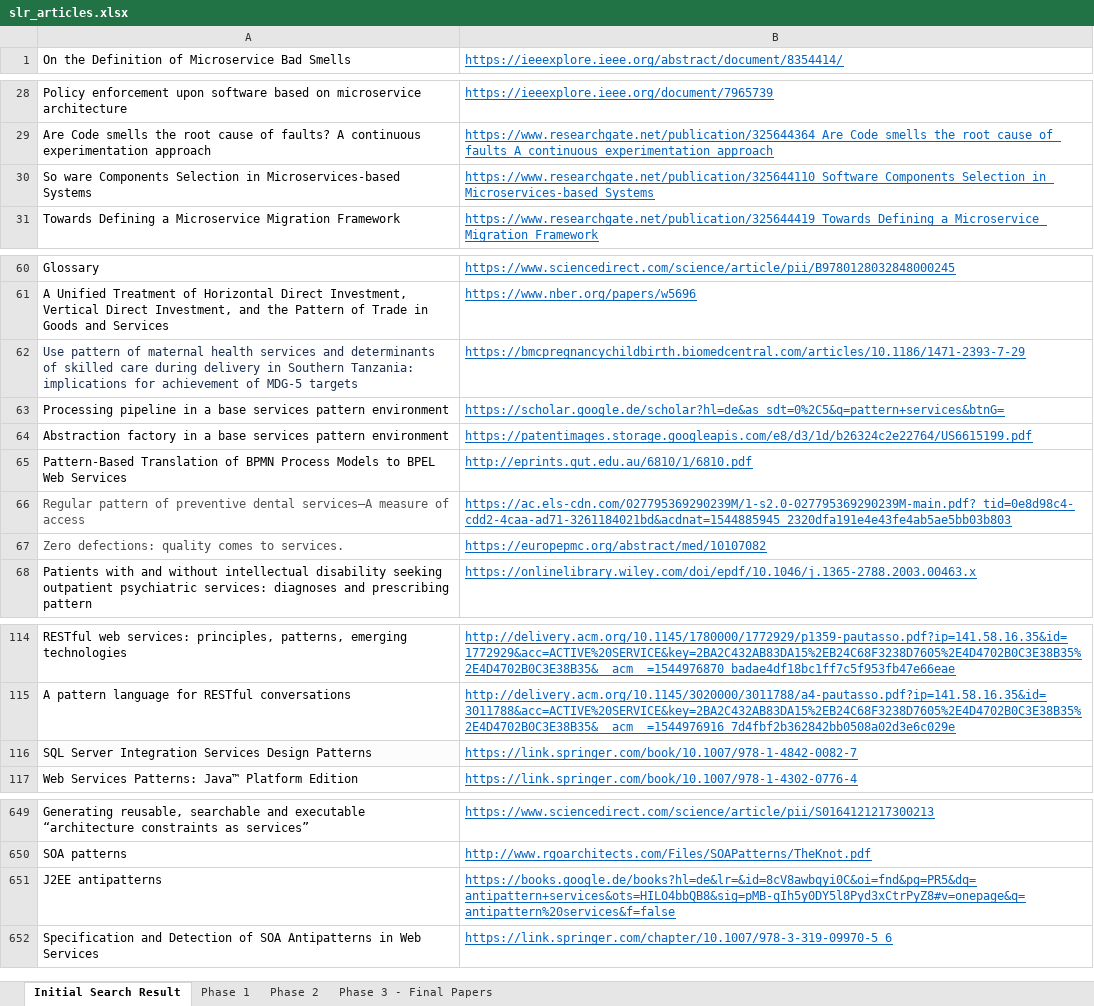
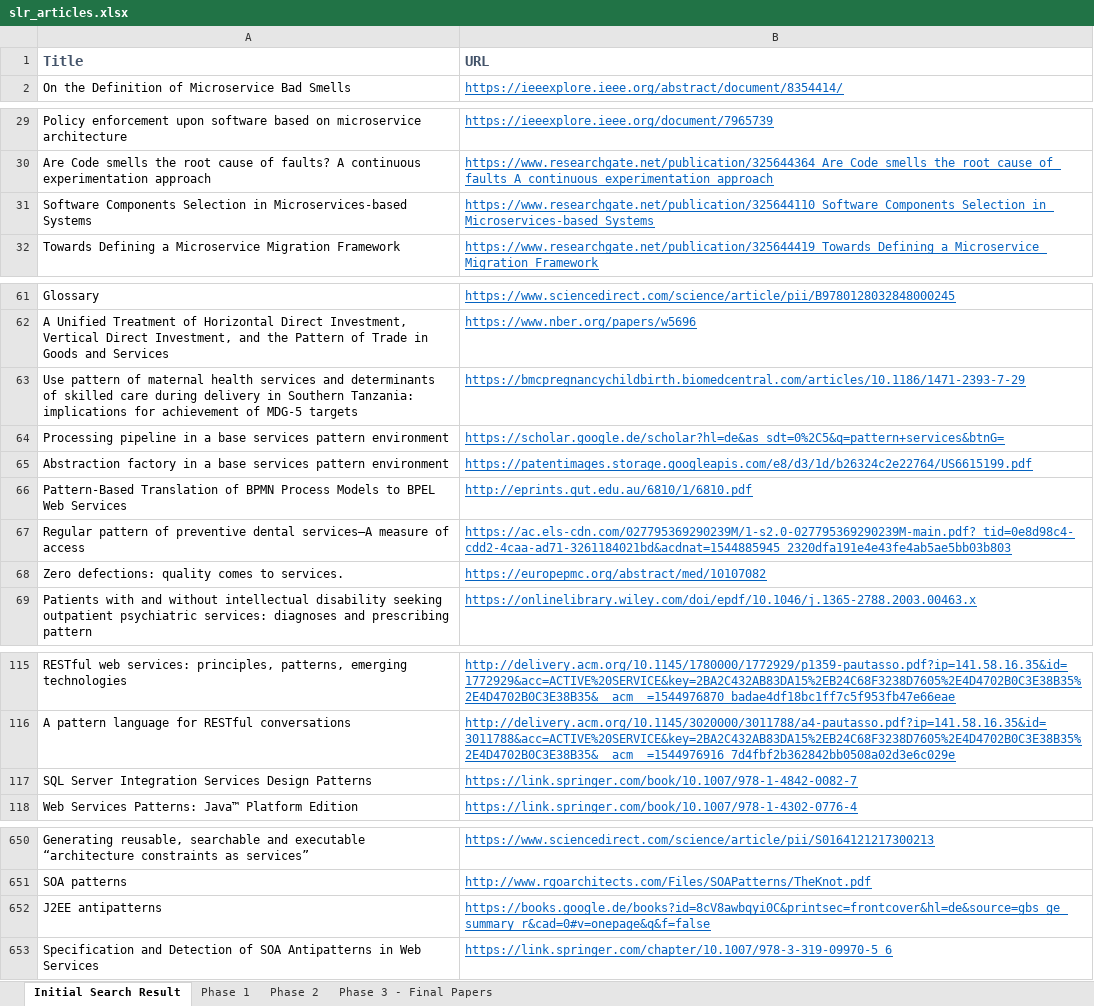
Before and after one commit to xJREB/service-based-antipatterns, an Excel workbook: slr/slr_articles.xlsx, sheet Initial Search Result, drawn as a sheet; only a part is shown, gaps mark what is left out; values as stored, in another font and other column widths than the file's, no borders; addresses are those after the commit; the diff names each change by its address in the sheet, - before the commit and + after, or states it on an @@ line.

```diff
--- a/slr/slr_articles.xlsx (sheet Initial Search Result)
+++ b/slr/slr_articles.xlsx (sheet Initial Search Result)
+row 1: Title | URL
-A31: So ware Components Selection…
+A31: Software Components Selection…
-A63 text colour: #1B3051
+A63 text colour: black
-A67 text colour: #505050
+A67 text colour: black
-A68 text colour: #494949
+A68 text colour: black
-A117 fill: #FCFCFC
+A117 fill: none
-B652: https://books.google.de/books?hl=de&lr=&id=8cV8awbqyi0C&oi=fnd&pg=PR5&dq=antipattern+services&ots=HILO4bbQB8&sig=pMB-qIh5y0DY5l8Pyd3xCtrPyZ8#v=onepage&q=antipattern%20services&f=false
+B652: https://books.google.de/books?id=8cV8awbqyi0C&printsec=frontcover&hl=de&source=gbs_ge_summary_r&cad=0#v=onepage&q&f=false
```
Also changed, not shown: sheet Phase 3 - Final Papers, sheet Phase 2, sheet Phase 1, 1 other file.
